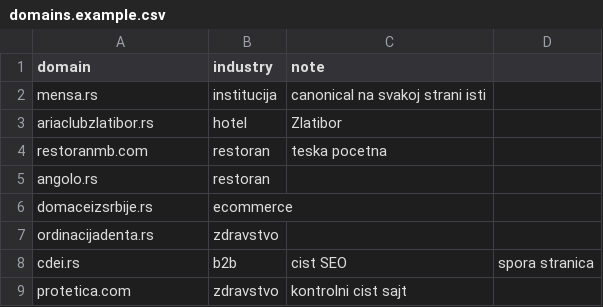
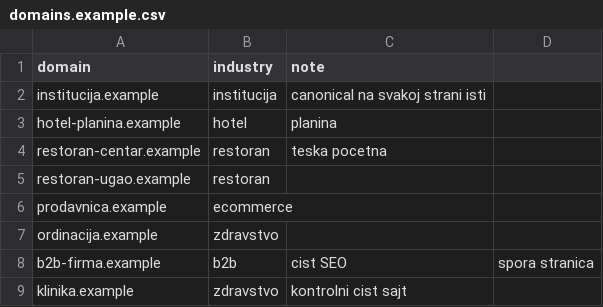
Before and after one commit to lazicmilos/skener, a CSV file: domains.example.csv, drawn as a sheet.

```diff
--- a/domains.example.csv
+++ b/domains.example.csv
@@ -1,9 +1,9 @@
 domain,industry,note
-mensa.rs,institucija,canonical na svakoj strani isti
-ariaclubzlatibor.rs,hotel,Zlatibor
-restoranmb.com,restoran,teska pocetna
-angolo.rs,restoran,
-domaceizsrbije.rs,ecommerce,
-ordinacijadenta.rs,zdravstvo,
-cdei.rs,b2b,cist SEO, spora stranica
-protetica.com,zdravstvo,kontrolni cist sajt
+institucija.example,institucija,canonical na svakoj strani isti
+hotel-planina.example,hotel,planina
+restoran-centar.example,restoran,teska pocetna
+restoran-ugao.example,restoran,
+prodavnica.example,ecommerce,
+ordinacija.example,zdravstvo,
+b2b-firma.example,b2b,cist SEO, spora stranica
+klinika.example,zdravstvo,kontrolni cist sajt
```
Also changed, not shown: 42 other files.
